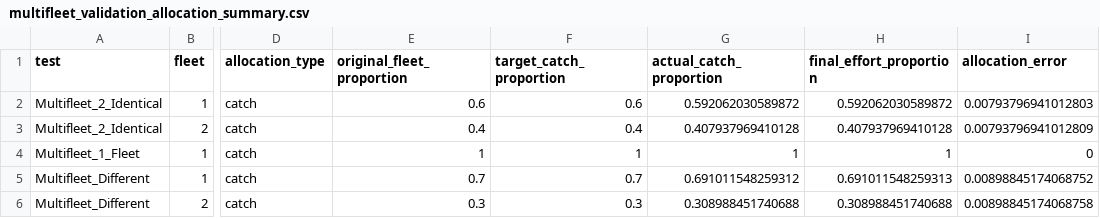
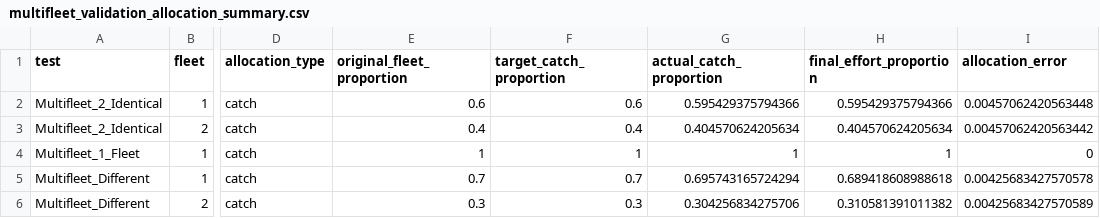
Before and after one commit to vhenriquezt/fishSimGTG, a CSV file: multifleet_validation_allocation_summary.csv, drawn as a sheet; only a part is shown, gaps mark what is left out; the diff names each change by its address in the sheet, - before the commit and + after, or states it on an @@ line.

```diff
--- a/multifleet_validation_allocation_summary.csv
+++ b/multifleet_validation_allocation_summary.csv
-G2 (actual_catch_proportion): 0.592062030589872
+G2 (actual_catch_proportion): 0.595429375794366
-H2 (final_effort_proportion): 0.592062030589872
+H2 (final_effort_proportion): 0.595429375794366
-I2 (allocation_error): 0.00793796941012803
+I2 (allocation_error): 0.00457062420563448
-G3 (actual_catch_proportion): 0.407937969410128
+G3 (actual_catch_proportion): 0.404570624205634
-H3 (final_effort_proportion): 0.407937969410128
+H3 (final_effort_proportion): 0.404570624205634
-I3 (allocation_error): 0.00793796941012809
+I3 (allocation_error): 0.00457062420563442
-G5 (actual_catch_proportion): 0.691011548259312
+G5 (actual_catch_proportion): 0.695743165724294
-H5 (final_effort_proportion): 0.691011548259313
+H5 (final_effort_proportion): 0.689418608988618
-I5 (allocation_error): 0.00898845174068752
+I5 (allocation_error): 0.00425683427570578
-G6 (actual_catch_proportion): 0.308988451740688
+G6 (actual_catch_proportion): 0.304256834275706
-H6 (final_effort_proportion): 0.308988451740688
+H6 (final_effort_proportion): 0.310581391011382
-I6 (allocation_error): 0.00898845174068758
+I6 (allocation_error): 0.00425683427570589
```
Also changed, not shown: multifleet_validation_complete_timeseries.csv, multifleet_validation_period_summary.csv, 4 other files.
